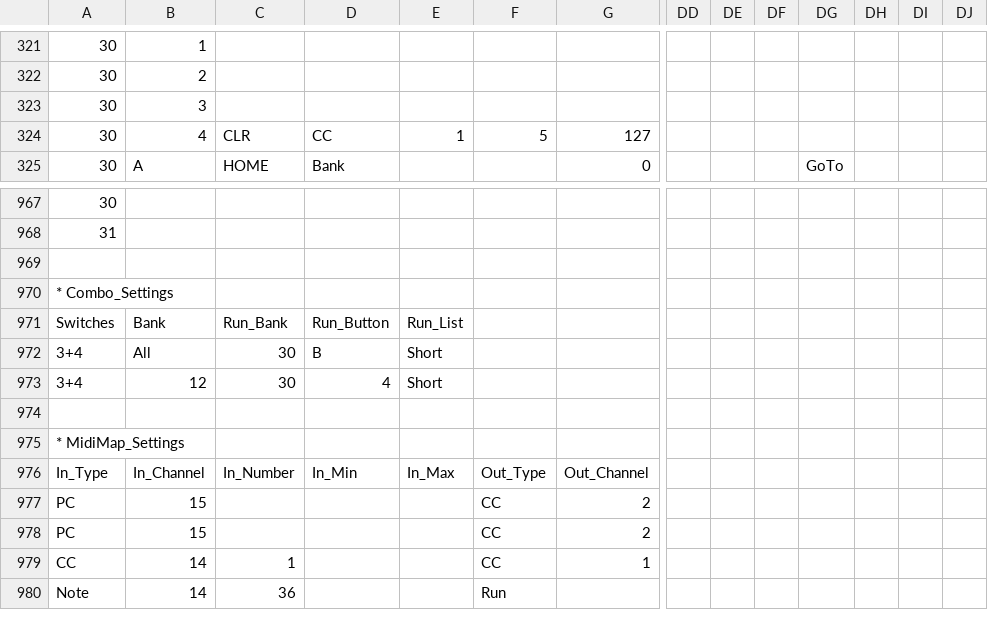
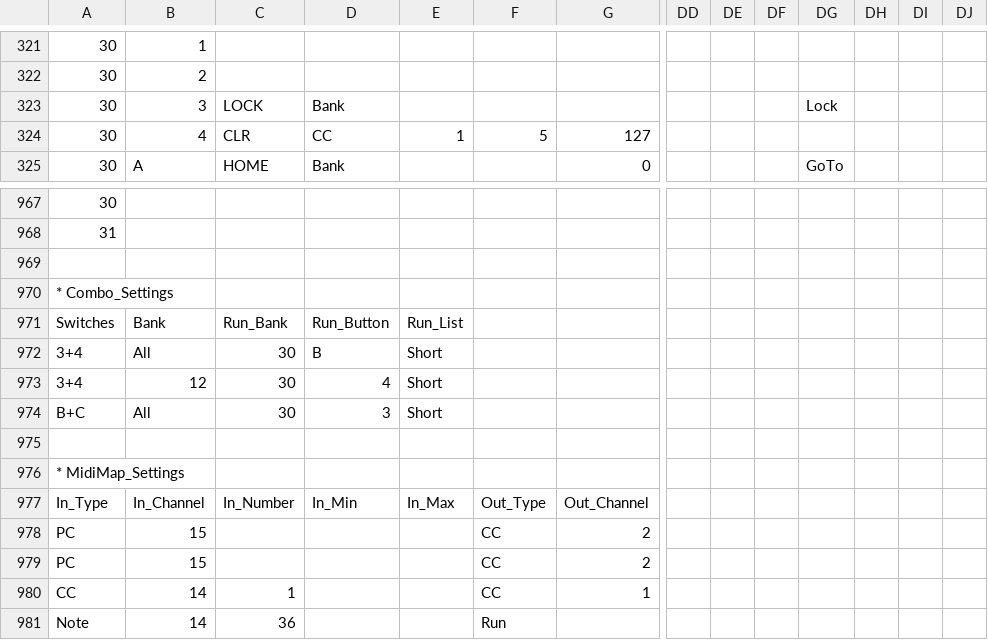
Before and after one commit to Charles5150/midi-commander-custom, a CSV file: python/demo-all-features.csv, drawn as a sheet; only a part is shown, gaps mark what is left out; rows hold the shown columns only; the diff names each change by its address in the sheet, - before the commit and + after, or states it on an @@ line.

```diff
--- a/python/demo-all-features.csv
+++ b/python/demo-all-features.csv
-C323: (empty)
+C323: LOCK
-D323: (empty)
+D323: Bank
-DG323: (empty)
+DG323: Lock
+row 974: B+C | All | 30 | 3 | Short
```
Also changed, not shown: 20 other files.
